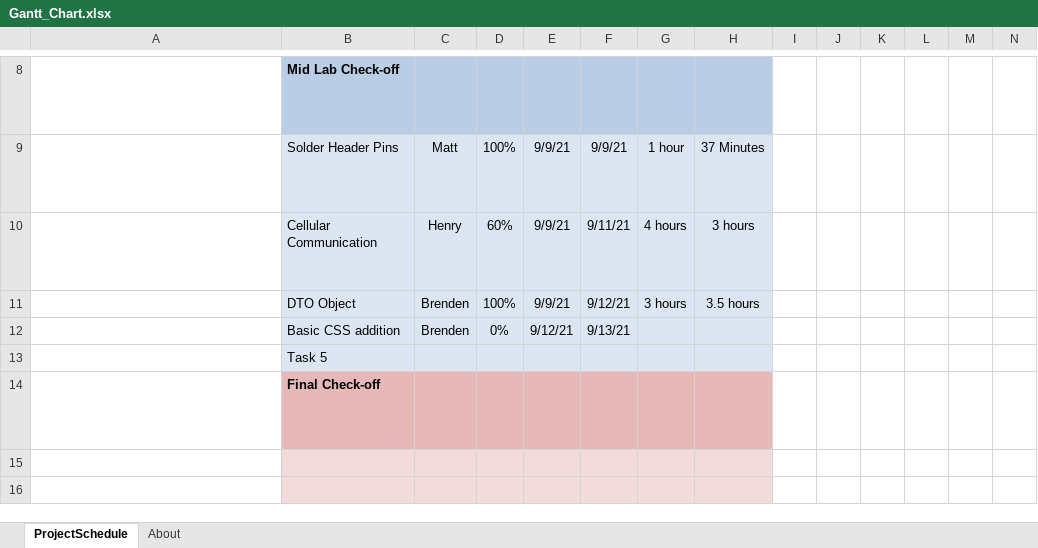
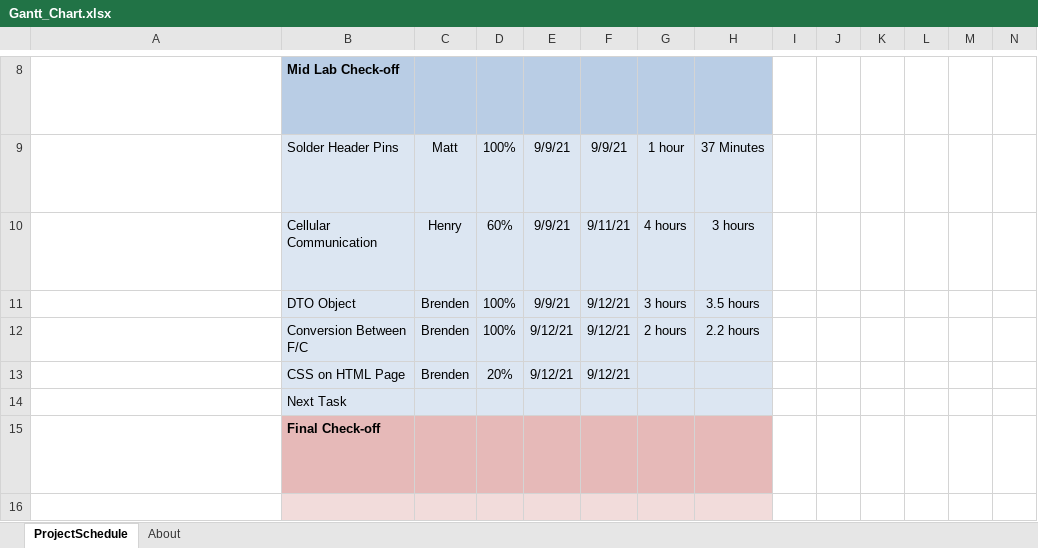
Before and after one commit to Doomer-Engineers/ECE-4880-Lab-1, an Excel workbook: Documentation/Gantt_Chart.xlsx, sheet ProjectSchedule, drawn as a sheet; only a part is shown, gaps mark what is left out; the shorter side is filled out with more unchanged rows; long unchanged cells end in …; values as stored, in another font and other column widths than the file's, no borders; conditional formats not drawn; addresses are those after the commit; rows hold the shown columns only; the diff names each change by its address in the sheet, - before the commit and + after, or states it on an @@ line.

Commit message:
Added the conversion between Celsius and Fahrenheit (#3)

```diff
--- a/Documentation/Gantt_Chart.xlsx (sheet ProjectSchedule)
+++ b/Documentation/Gantt_Chart.xlsx (sheet ProjectSchedule)
+row 12:  | Conversion Between F/C | Brenden | 100% | 9/12/21 | 9/12/21 | 2 hours | 2.2 hours
-B13: Basic CSS addition
+B13: CSS on HTML Page
-D13: 0%
+D13: 20%
-F13: 9/13/21
+F13: 9/12/21
-B14: Task 5
+B14: Next Task
```
Also changed, not shown: formulas that keep their value, 6 other files.
